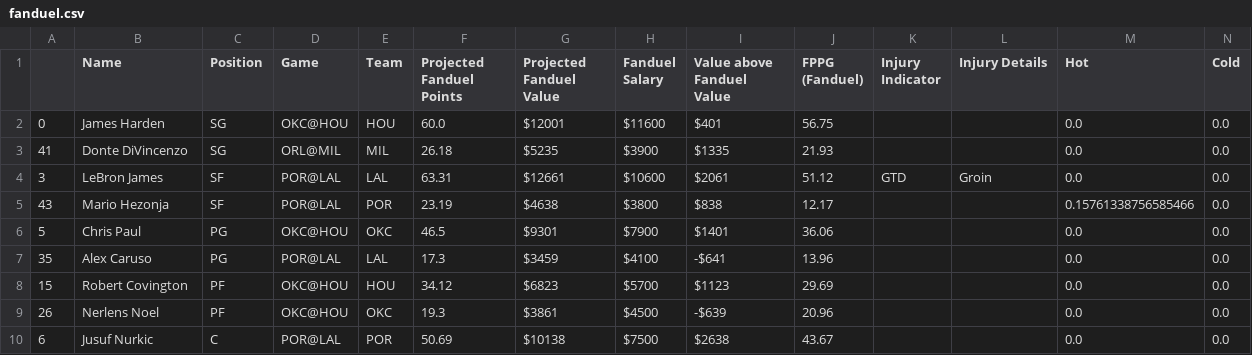
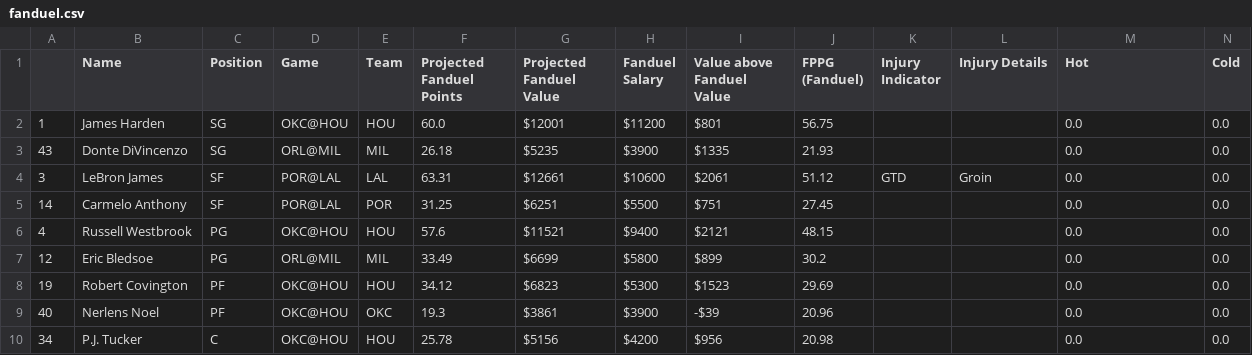
Before and after one commit to BerkeleySportsAnalytics/sagb-site, a CSV file: dfs/inputs/fanduel.csv, drawn as a sheet.

```diff
--- a/dfs/inputs/fanduel.csv
+++ b/dfs/inputs/fanduel.csv
@@ -1,10 +1,10 @@
 ,Name,Position,Game,Team,Projected Fanduel Points,Projected Fanduel Value,Fanduel Salary,Value above Fanduel Value,FPPG (Fanduel),Injury Indicator,Injury Details,Hot,Cold
-0,James Harden,SG,OKC@HOU,HOU,60.0,$12001,$11600,$401,56.75, , ,0.0,0.0
-41,Donte DiVincenzo,SG,ORL@MIL,MIL,26.18,$5235,$3900,$1335,21.93, , ,0.0,0.0
+1,James Harden,SG,OKC@HOU,HOU,60.0,$12001,$11200,$801,56.75, , ,0.0,0.0
+43,Donte DiVincenzo,SG,ORL@MIL,MIL,26.18,$5235,$3900,$1335,21.93, , ,0.0,0.0
 3,LeBron James,SF,POR@LAL,LAL,63.31,$12661,$10600,$2061,51.12,GTD,Groin,0.0,0.0
-43,Mario Hezonja,SF,POR@LAL,POR,23.19,$4638,$3800,$838,12.17, , ,0.15761338756585466,0.0
-5,Chris Paul,PG,OKC@HOU,OKC,46.5,$9301,$7900,$1401,36.06, , ,0.0,0.0
-35,Alex Caruso,PG,POR@LAL,LAL,17.3,$3459,$4100,-$641,13.96, , ,0.0,0.0
-15,Robert Covington,PF,OKC@HOU,HOU,34.12,$6823,$5700,$1123,29.69, , ,0.0,0.0
-26,Nerlens Noel,PF,OKC@HOU,OKC,19.3,$3861,$4500,-$639,20.96, , ,0.0,0.0
-6,Jusuf Nurkic,C,POR@LAL,POR,50.69,$10138,$7500,$2638,43.67, , ,0.0,0.0
+14,Carmelo Anthony,SF,POR@LAL,POR,31.25,$6251,$5500,$751,27.45, , ,0.0,0.0
+4,Russell Westbrook,PG,OKC@HOU,HOU,57.6,$11521,$9400,$2121,48.15, , ,0.0,0.0
+12,Eric Bledsoe,PG,ORL@MIL,MIL,33.49,$6699,$5800,$899,30.2, , ,0.0,0.0
+19,Robert Covington,PF,OKC@HOU,HOU,34.12,$6823,$5300,$1523,29.69, , ,0.0,0.0
+40,Nerlens Noel,PF,OKC@HOU,OKC,19.3,$3861,$3900,-$39,20.96, , ,0.0,0.0
+34,P.J. Tucker,C,OKC@HOU,HOU,25.78,$5156,$4200,$956,20.98, , ,0.0,0.0
```
Also changed, not shown: dfs/inputs/dfs.csv, dfs/inputs/draftkings.csv, 5 other files.
